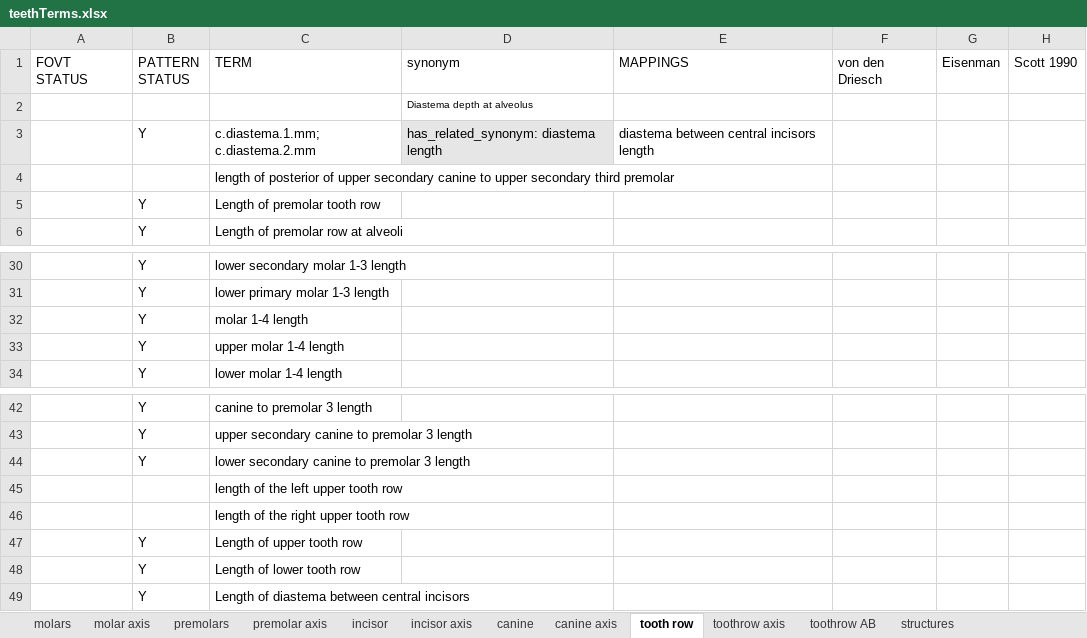
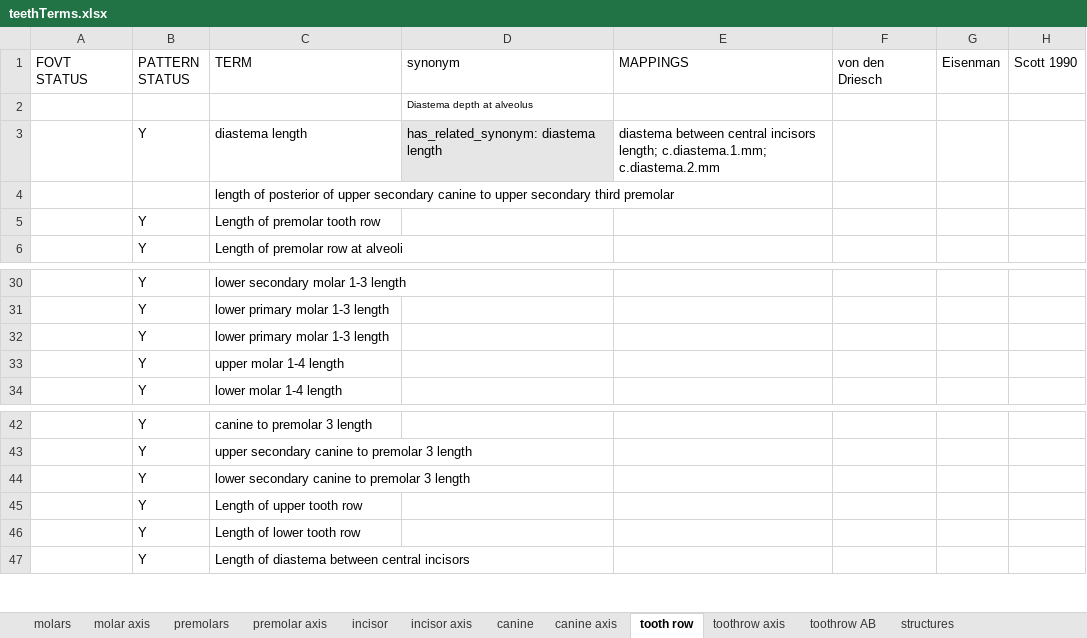
Before and after one commit to futres/fovt, an Excel workbook: terms/teethTerms.xlsx, sheet tooth row, drawn as a sheet; only a part is shown, gaps mark what is left out; values as stored, in another font and other column widths than the file's, no borders; the diff names each change by its address in the sheet, - before the commit and + after, or states it on an @@ line.

Commit message:
Update teethTerms.xlsx

```diff
--- a/terms/teethTerms.xlsx (sheet tooth row)
+++ b/terms/teethTerms.xlsx (sheet tooth row)
-C3 (TERM): c.diastema.1.mm; c.diastema.2.mm
+C3 (TERM): diastema length
-E3 (MAPPINGS): …central incisors length
+E3 (MAPPINGS): …central incisors length; c.diastema.1.mm; c.diastema.2.mm
-C32 (TERM): molar 1-4 length
+C32 (TERM): lower primary molar 1-3 length
-row 45:  |  | length of the left upper tooth row
-row 46:  |  | length of the right upper tooth row
```
